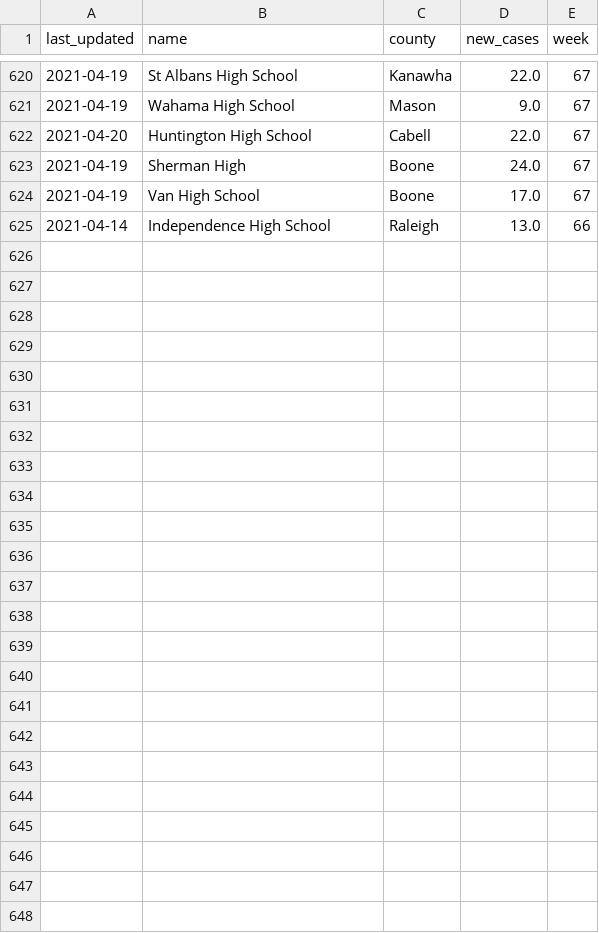
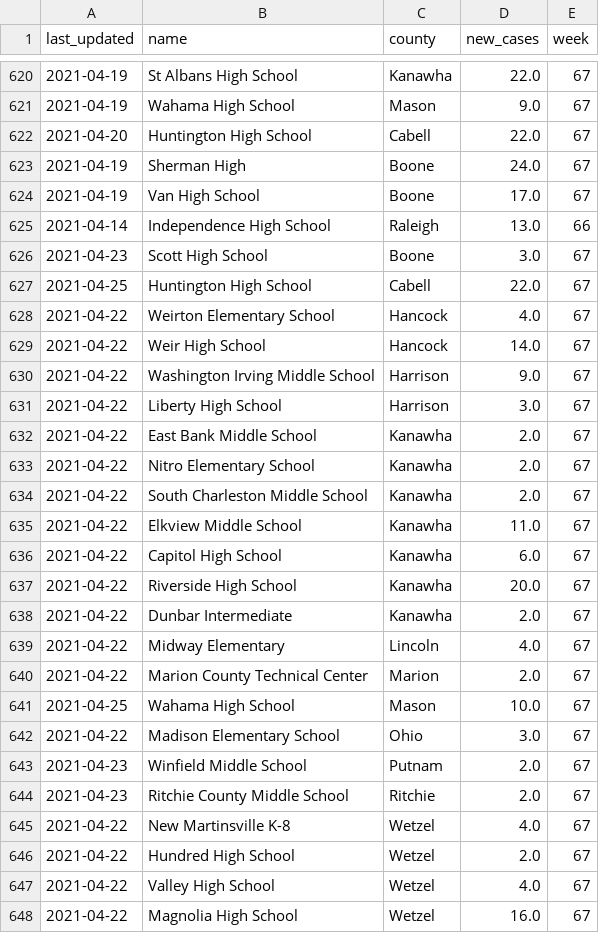
Before and after one commit to jkbren/covid-19-visualizations, a CSV file: data/west_virginia_schools.csv, drawn as a sheet; only a part is shown, gaps mark what is left out.

```diff
--- a/data/west_virginia_schools.csv
+++ b/data/west_virginia_schools.csv
@@ -625 +625,24 @@ last_updated,name,county,new_cases,week
 2021-04-14,Independence High School,Raleigh,13.0,66
+2021-04-23,Scott High School,Boone,3.0,67
+2021-04-25,Huntington High School,Cabell,22.0,67
+2021-04-22,Weirton Elementary School,Hancock,4.0,67
+2021-04-22,Weir High School,Hancock,14.0,67
+2021-04-22,Washington Irving Middle School,Harrison,9.0,67
+2021-04-22,Liberty High School,Harrison,3.0,67
+2021-04-22,East Bank Middle School,Kanawha,2.0,67
+2021-04-22,Nitro Elementary School,Kanawha,2.0,67
+2021-04-22,South Charleston Middle School,Kanawha,2.0,67
+2021-04-22,Elkview Middle School,Kanawha,11.0,67
+2021-04-22,Capitol High School,Kanawha,6.0,67
+2021-04-22,Riverside High School,Kanawha,20.0,67
+2021-04-22,Dunbar Intermediate,Kanawha,2.0,67
+2021-04-22,Midway Elementary,Lincoln,4.0,67
+2021-04-22,Marion County Technical Center,Marion,2.0,67
+2021-04-25,Wahama High School,Mason,10.0,67
+2021-04-22,Madison Elementary School,Ohio,3.0,67
+2021-04-23,Winfield Middle School,Putnam,2.0,67
+2021-04-23,Ritchie County Middle School,Ritchie,2.0,67
+2021-04-22,New Martinsville K-8,Wetzel,4.0,67
+2021-04-22,Hundred High School,Wetzel,2.0,67
+2021-04-22,Valley High School,Wetzel,4.0,67
+2021-04-22,Magnolia High School,Wetzel,16.0,67
```
Also changed, not shown: data/delaware_schools.csv, 45 other files.
